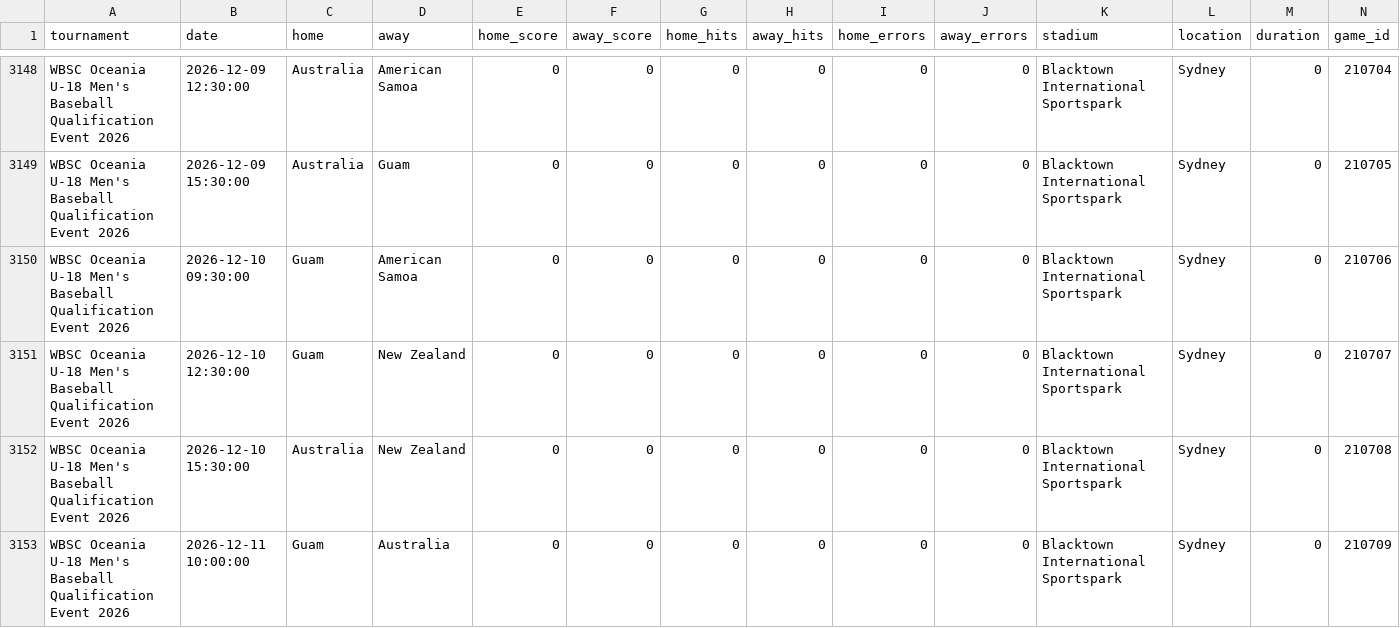
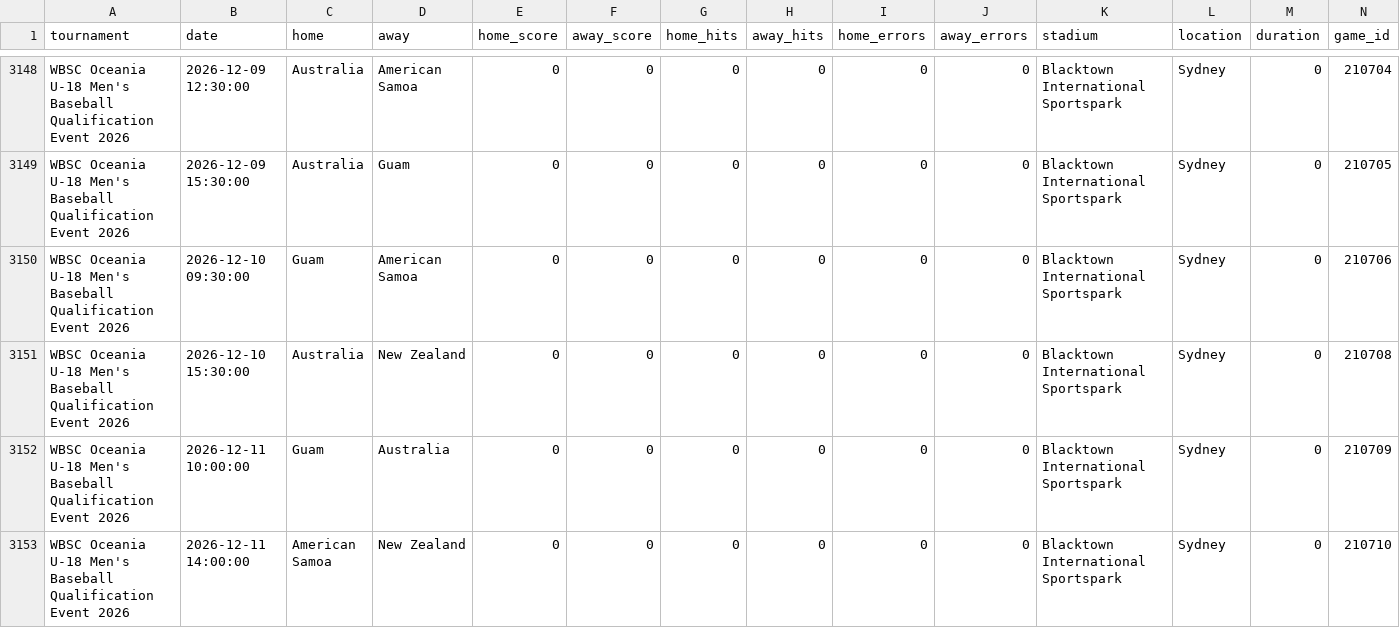
Before and after one commit to cafei-n/baseball_world, a CSV file: data/wbsc_results.csv, drawn as a sheet; only a part is shown, gaps mark what is left out; the shorter side is filled out with more unchanged rows; rows hold the shown columns only; the diff names each change by its address in the sheet, - before the commit and + after, or states it on an @@ line.

```diff
--- a/data/wbsc_results.csv
+++ b/data/wbsc_results.csv
-row 3151: WBSC Oceania U-18 Men's Baseball Qualification Event 2026 | 2026-12-10 12:30:00 | Guam | New Zealand | 0 | 0 | 0 | 0 | 0 | 0 | Blacktown International Sportspark | Sydney | 0 | 210707
```
Also changed, not shown: data/scraped_events.csv.
